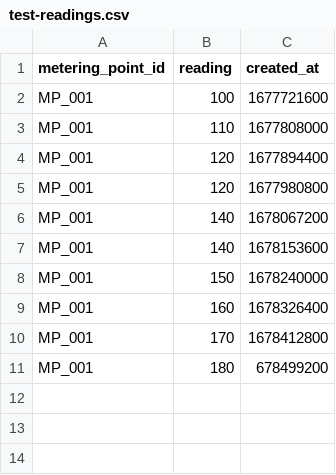
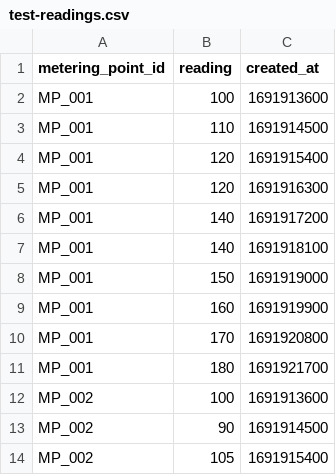
Before and after one commit to lennard0011/energy-costs-calculator, a CSV file: input-data/test-readings.csv, drawn as a sheet.

```diff
--- a/input-data/test-readings.csv
+++ b/input-data/test-readings.csv
@@ -1,11 +1,14 @@
 metering_point_id,reading,created_at
-MP_001,100,1677721600
-MP_001,110,1677808000
-MP_001,120,1677894400
-MP_001,120,1677980800
-MP_001,140,1678067200
-MP_001,140,1678153600
-MP_001,150,1678240000
-MP_001,160,1678326400
-MP_001,170,1678412800
-MP_001,180,678499200
+MP_001,100,1691913600
+MP_001,110,1691914500
+MP_001,120,1691915400
+MP_001,120,1691916300
+MP_001,140,1691917200
+MP_001,140,1691918100
+MP_001,150,1691919000
+MP_001,160,1691919900
+MP_001,170,1691920800
+MP_001,180,1691921700
+MP_002,100,1691913600
+MP_002,90,1691914500
+MP_002,105,1691915400
```
Also changed, not shown: 3 other files.
